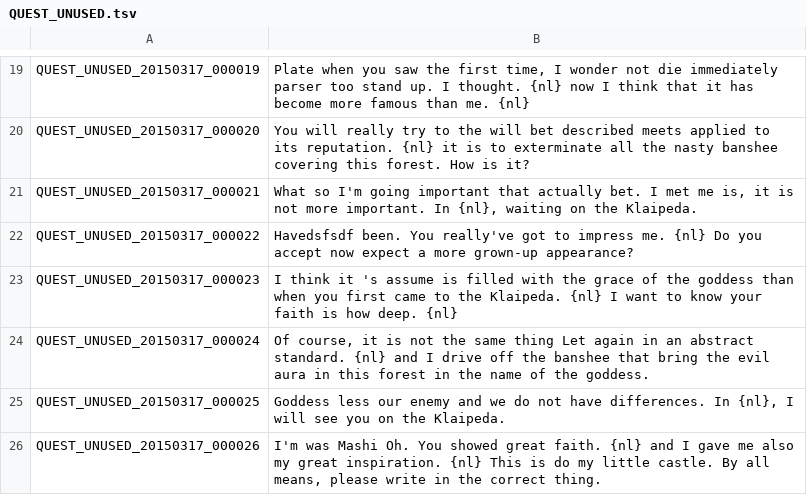
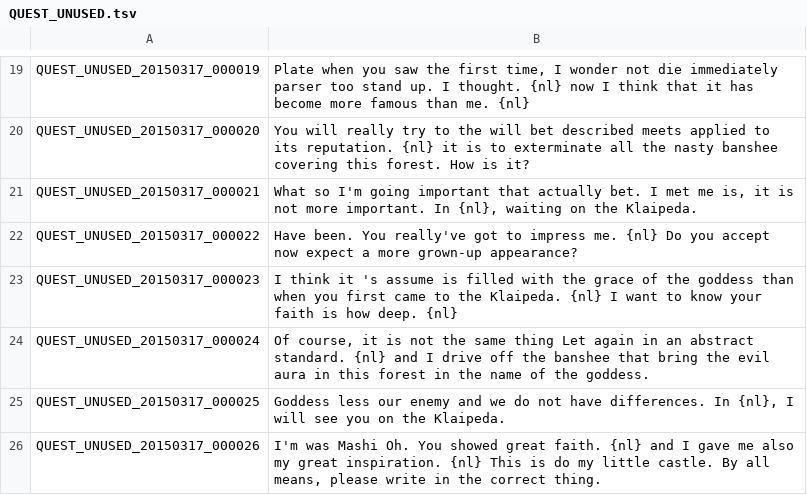
Before and after one commit to Treeofsavior/PortugueseTranslation, a TSV file: QUEST_UNUSED.tsv, drawn as a sheet; only a part is shown, gaps mark what is left out.

Commit message:
Steam as of July 10, 2017.

```diff
--- a/QUEST_UNUSED.tsv
+++ b/QUEST_UNUSED.tsv
@@ -21,3 +21,3 @@ QUEST_UNUSED_20150317_000020	You will really try to the will bet described meets
 QUEST_UNUSED_20150317_000021	"What so I'm going important that actually bet. I met me is, it is not more important. In {nl}, waiting on the Klaipeda."
-QUEST_UNUSED_20150317_000022	Havedsfsdf been. You really've got to impress me. {nl} Do you accept now expect a more grown-up appearance?
+QUEST_UNUSED_20150317_000022	Have been. You really've got to impress me. {nl} Do you accept now expect a more grown-up appearance?
 QUEST_UNUSED_20150317_000023	I think it 's assume is filled with the grace of the goddess than when you first came to the Klaipeda. {nl} I want to know your faith is how deep. {nl}
```
